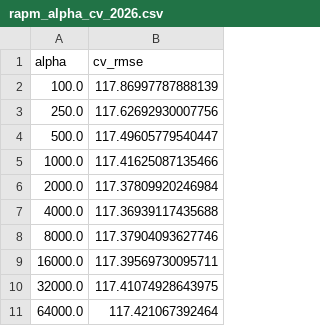
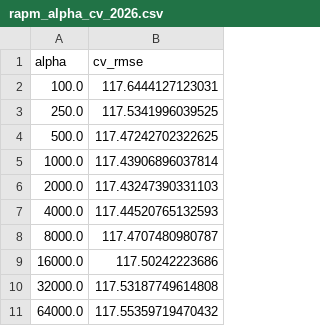
Before and after one commit to kbsmd-sportsmusicdata/wnba-pbpstats-2026-pipeline, a CSV file: analysis/possession_impact/data/processed/rapm_alpha_cv_2026.csv, drawn as a sheet.

```diff
--- a/analysis/possession_impact/data/processed/rapm_alpha_cv_2026.csv
+++ b/analysis/possession_impact/data/processed/rapm_alpha_cv_2026.csv
@@ -1,11 +1,11 @@
 alpha,cv_rmse
-100.0,117.86997787888139
-250.0,117.62692930007756
-500.0,117.49605779540447
-1000.0,117.41625087135466
-2000.0,117.37809920246984
-4000.0,117.36939117435688
-8000.0,117.37904093627746
-16000.0,117.39569730095711
-32000.0,117.41074928643975
-64000.0,117.421067392464
+100.0,117.6444127123031
+250.0,117.5341996039525
+500.0,117.47242702322625
+1000.0,117.43906896037814
+2000.0,117.43247390331103
+4000.0,117.44520765132593
+8000.0,117.4707480980787
+16000.0,117.50242223686
+32000.0,117.53187749614808
+64000.0,117.55359719470432
```
Also changed, not shown: analysis/possession_impact/data/processed/bench_net_rating_2026.csv, analysis/possession_impact/data/processed/clutch_net_rating_2026.csv, 2 other files.
